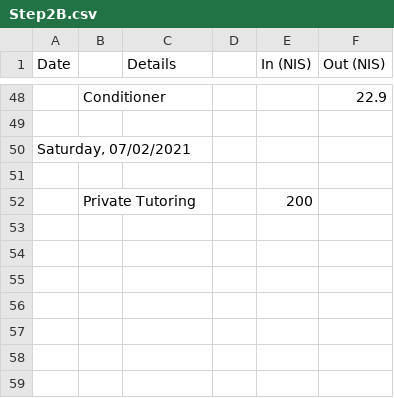
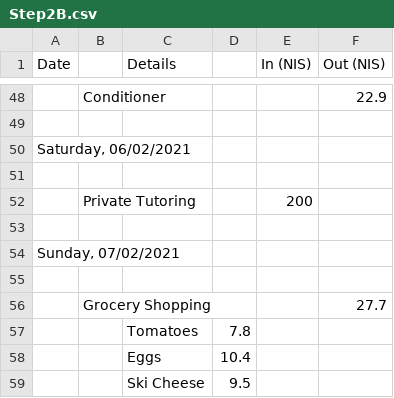
Before and after one commit to ItamarShmelo/YourMoneyOrYourLife, a CSV file: Step2/Step2B.csv, drawn as a sheet; only a part is shown, gaps mark what is left out; the diff names each change by its address in the sheet, - before the commit and + after, or states it on an @@ line.

Commit message:
added sunday

```diff
--- a/Step2/Step2B.csv
+++ b/Step2/Step2B.csv
-A50 (Date): Saturday, 07/02/2021
+A50 (Date): Saturday, 06/02/2021
+row 53: (empty)
+row 54: Sunday, 07/02/2021
+row 55: (empty)
+row 56:  | Grocery Shopping |  |  |  | 27.7
+row 57:  |  | Tomatoes | 7.8
+row 58:  |  | Eggs | 10.4
+row 59:  |  | Ski Cheese | 9.5
```
